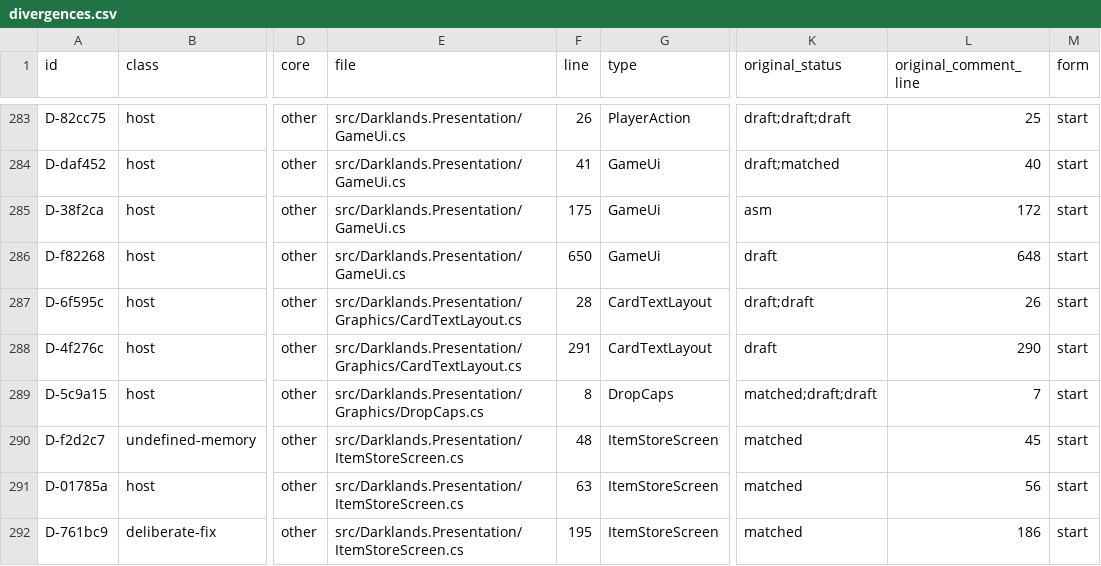
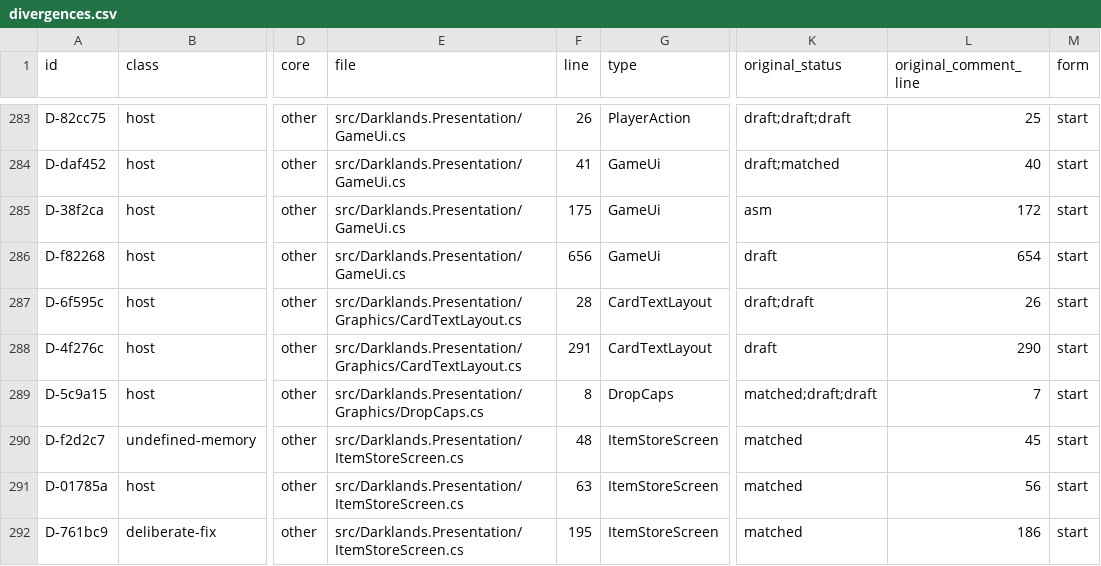
Before and after one commit to Arkana-Mechanika-Studios/darklands-restoration, a CSV file: docs/faithfulness/divergences.csv, drawn as a sheet; only a part is shown, gaps mark what is left out; the diff names each change by its address in the sheet, - before the commit and + after, or states it on an @@ line.

Commit message:
Commands: a commanded point stays on the screen as a real pointer does; the architecture scan resolves every token
ClickAt and PointAt (and ChooseLine's pointer) are clamped to 0..319 / 0..199 as the hosts clamp the mouse, so no command
clicks where no mouse can reach. docs/COMMANDS.md names the clicks the held-button loops do not see and the Poll loops that
use up a queued click. The architecture test fails when a token of the product code cannot be resolved.

```diff
--- a/docs/faithfulness/divergences.csv
+++ b/docs/faithfulness/divergences.csv
-F286 (line): 650
+F286 (line): 656
-L286 (original_comment_line): 648
+L286 (original_comment_line): 654
```
Also changed, not shown: 7 other files.
